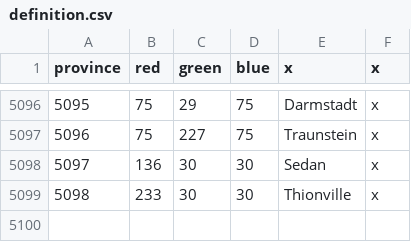
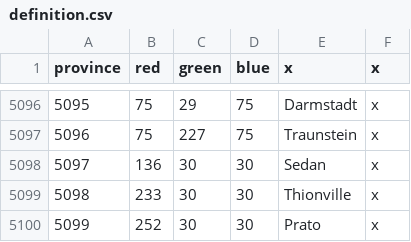
Before and after one commit to Tynton/bgm_mod, a CSV file: map/definition.csv, drawn as a sheet; only a part is shown, gaps mark what is left out.

```diff
--- a/map/definition.csv
+++ b/map/definition.csv
@@ -5099 +5099,2 @@ province;red;green;blue;x;x
 5098;233;30;30;Thionville;x
+5099;252;30;30;Prato;x
```
Also changed, not shown: 37 other files.
